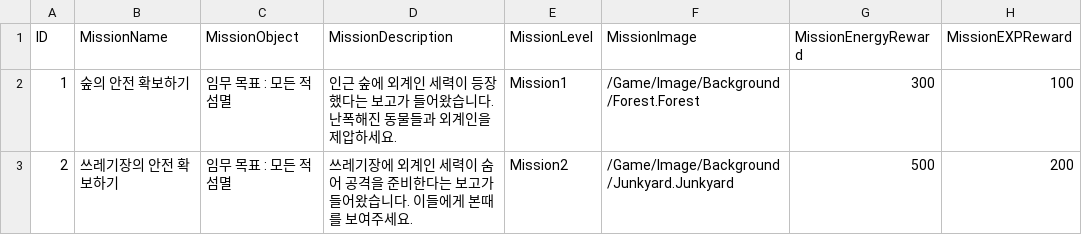
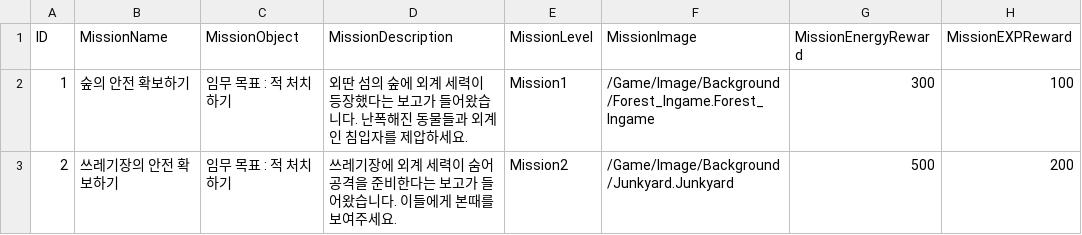
Before and after one commit to YouYeDam/AlienHunter, a CSV file: Data/MissionData.csv, drawn as a sheet.

```diff
--- a/Data/MissionData.csv
+++ b/Data/MissionData.csv
@@ -1,3 +1,3 @@
 ID,MissionName,MissionObject,MissionDescription,MissionLevel,MissionImage,MissionEnergyReward,MissionEXPReward
-1,"숲의 안전 확보하기","임무 목표 : 모든 적 섬멸","인근 숲에 외계인 세력이 등장했다는 보고가 들어왔습니다. 난폭해진 동물들과 외계인을 제압하세요.","Mission1","/Game/Image/Background/Forest.Forest",300,100
-2,"쓰레기장의 안전 확보하기","임무 목표 : 모든 적 섬멸","쓰레기장에 외계인 세력이 숨어 공격을 준비한다는 보고가 들어왔습니다. 이들에게 본때를 보여주세요.","Mission2","/Game/Image/Background/Junkyard.Junkyard",500,200
+1,"숲의 안전 확보하기","임무 목표 : 적 처치하기","외딴 섬의 숲에 외계 세력이 등장했다는 보고가 들어왔습니다. 난폭해진 동물들과 외계인 침입자를 제압하세요.","Mission1","/Game/Image/Background/Forest_Ingame.Forest_Ingame",300,100
+2,"쓰레기장의 안전 확보하기","임무 목표 : 적 처치하기","쓰레기장에 외계 세력이 숨어 공격을 준비한다는 보고가 들어왔습니다. 이들에게 본때를 보여주세요.","Mission2","/Game/Image/Background/Junkyard.Junkyard",500,200
```
Also changed, not shown: Data/GunItemData.csv, 14 other files.
